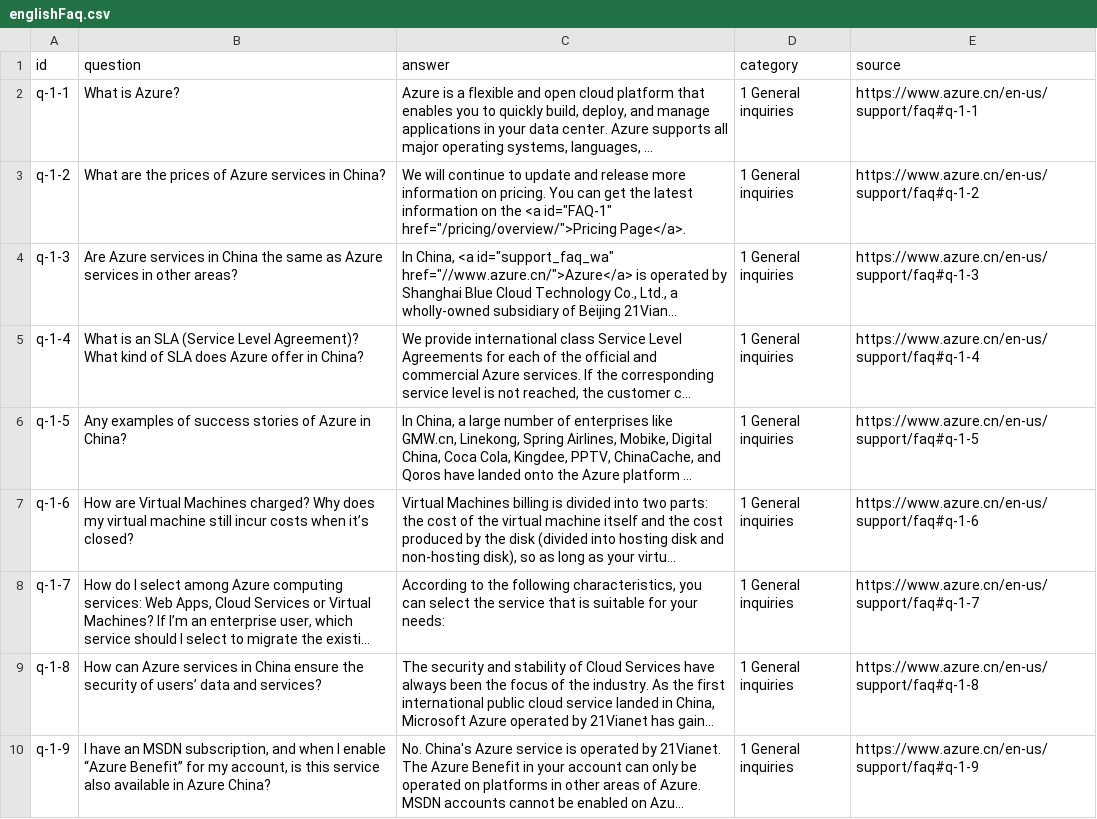
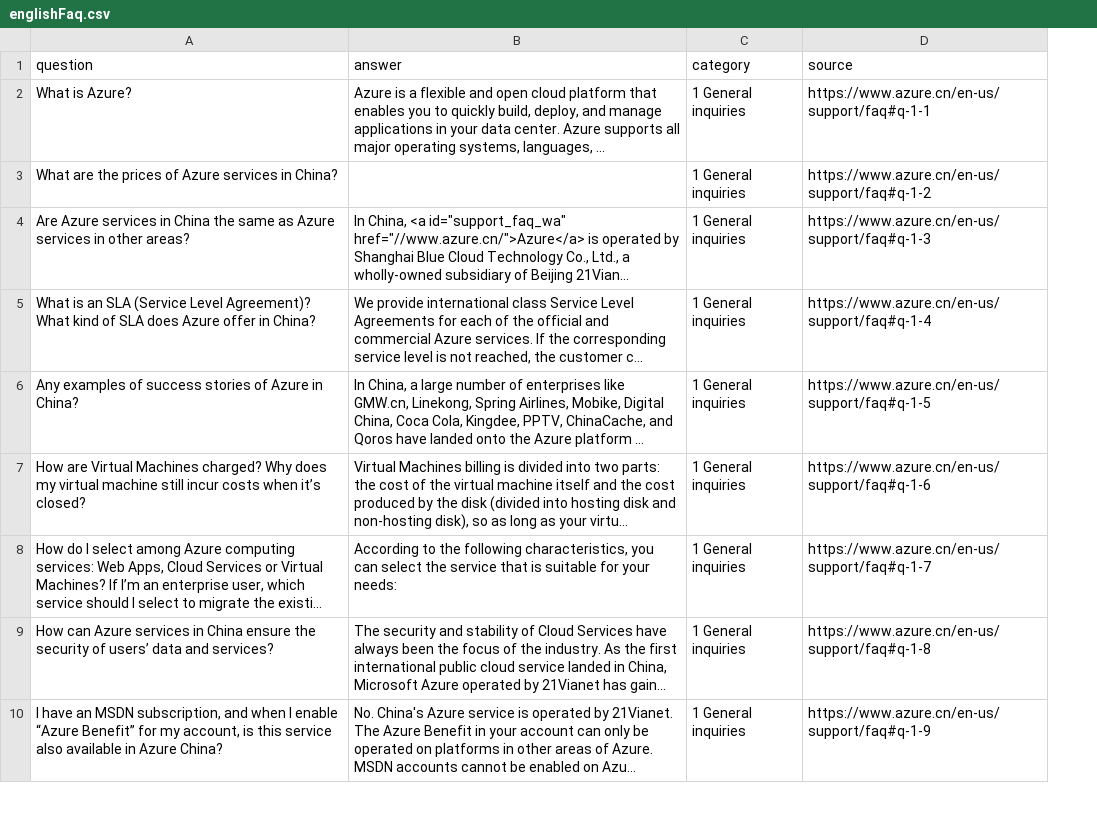
Before and after one commit to Yuqing-cat/Mooncake_CSS_Bot_contentrelated, a CSV file: EnglishFAQextraction/englishFaq.csv, drawn as a sheet; only a part is shown; long unchanged cells end in …; removed rows and columns are numbered as before the commit, all else as after; the diff names each change by its address in the sheet, - before the commit and + after, or states it on an @@ line.

Commit message:
remove id column isn englishFaq
englishFaq_uploaded into blob with azcopy

```diff
--- a/EnglishFAQextraction/englishFaq.csv
+++ b/EnglishFAQextraction/englishFaq.csv
-column A (id), rows 2-10: q-1-1 | q-1-2 | q-1-3 | q-1-4 | q-1-5 | q-1-6 | q-1-7 | q-1-8 | q-1-9
-B3 (answer): We will continue to update and release more information on pricing. You can get the latest information on the <a id="FAQ-1" href="/pricing/overview/">Pricing Page</a>.
+B3 (answer): (empty)
```
Also changed, not shown: 2 other files.
